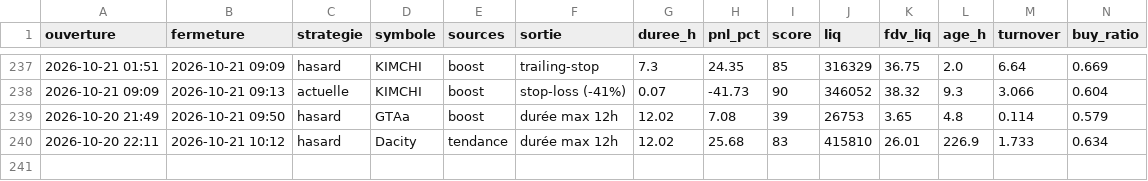
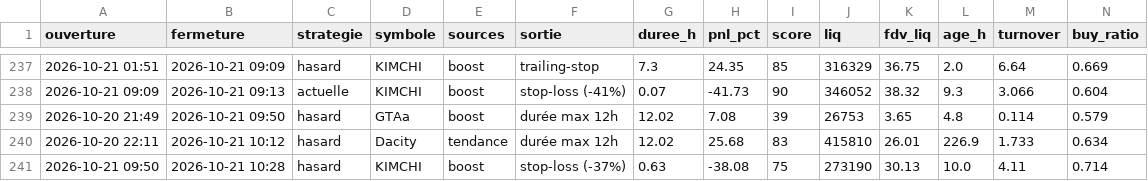
Before and after one commit to oshua888/memebot-, a CSV file: trades.csv, drawn as a sheet; only a part is shown, gaps mark what is left out; rows hold the shown columns only; the diff names each change by its address in the sheet, - before the commit and + after, or states it on an @@ line.

```diff
--- a/trades.csv
+++ b/trades.csv
+row 241: 2026-10-21 09:50 | 2026-10-21 10:28 | hasard | KIMCHI | boost | stop-loss (-37%) | 0.63 | -38.08 | 75 | 273190 | 30.13 | 10.0 | 4.11 | 0.714
```
Also changed, not shown: journal.csv, 4 other files.
